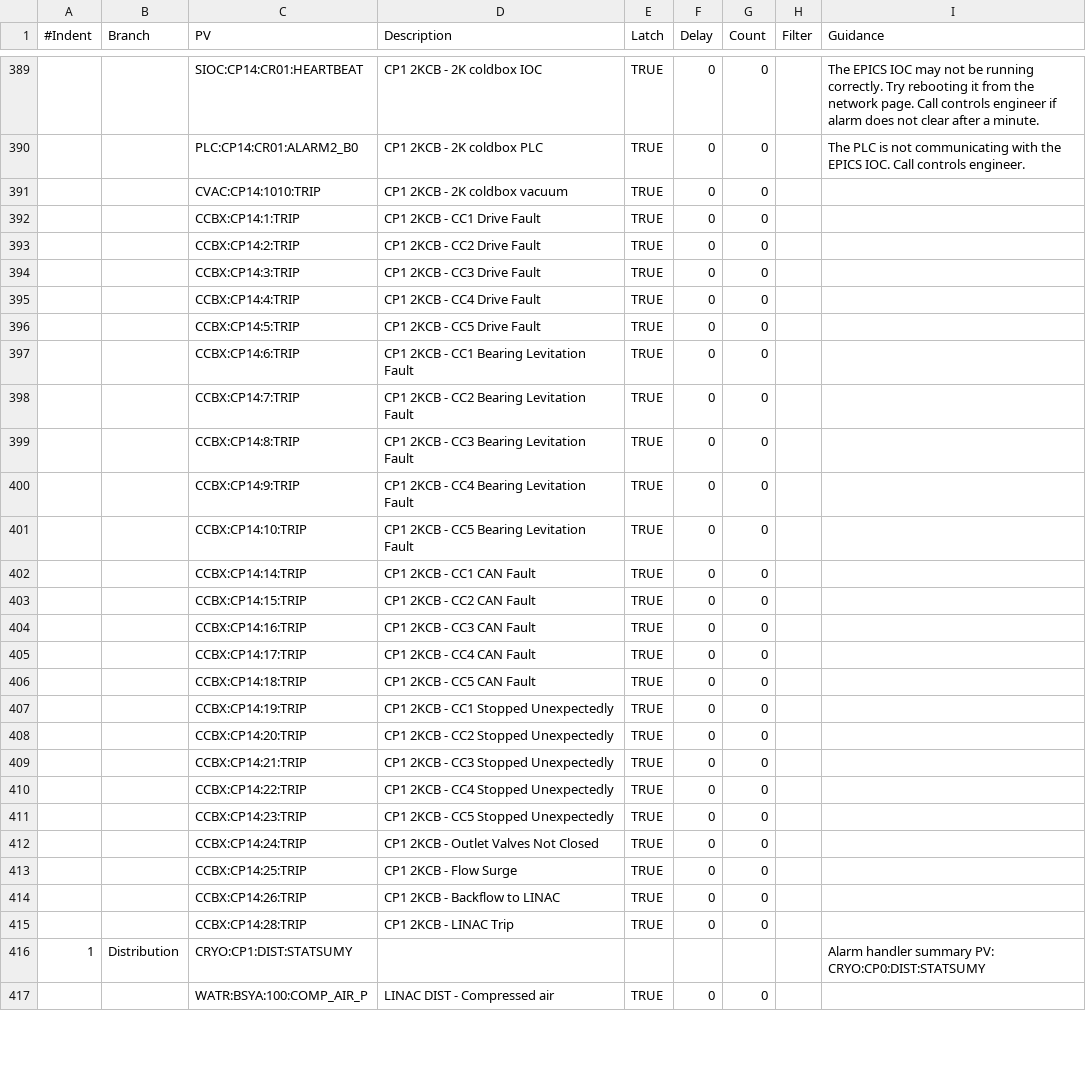
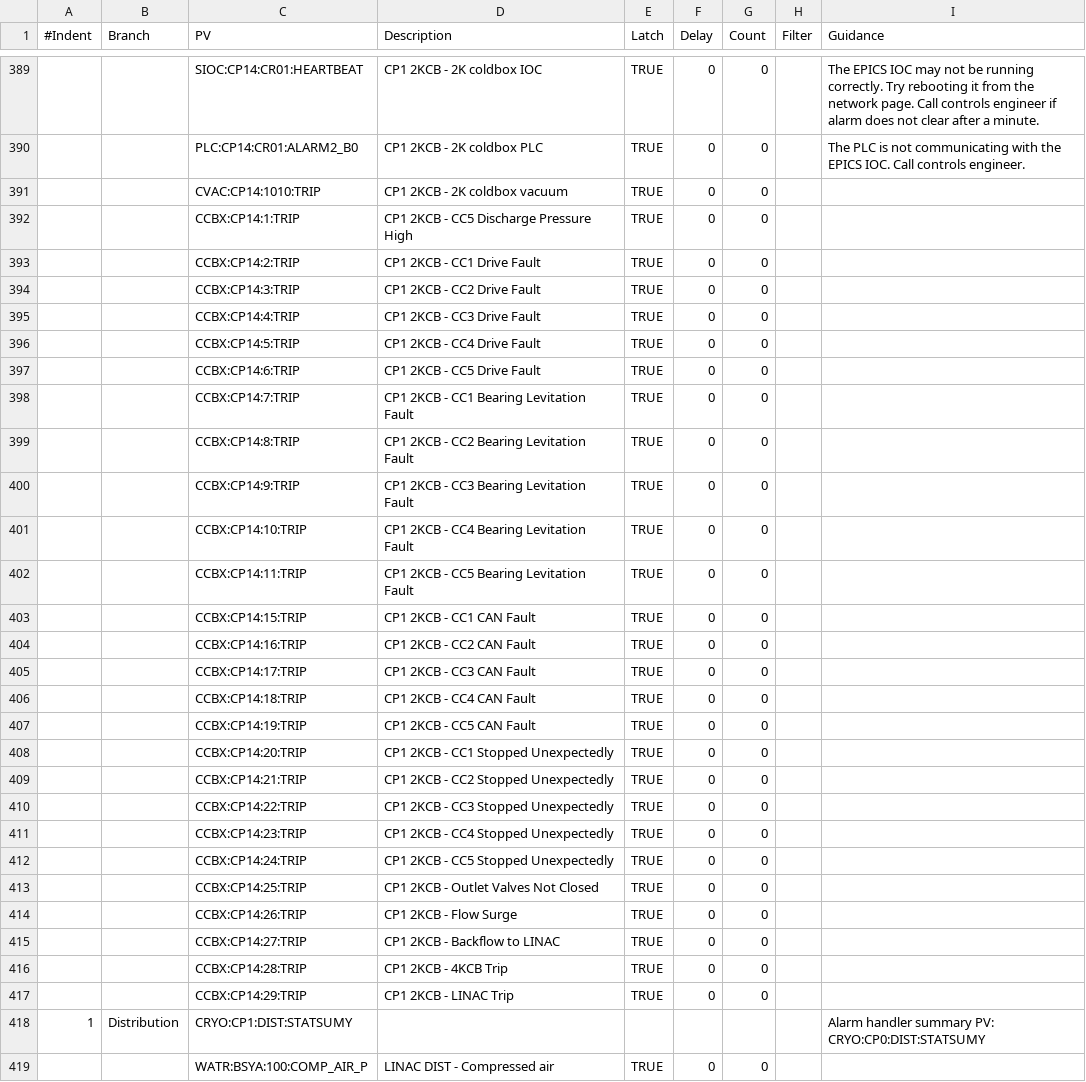
Before and after one commit to slaclab/nalms-deployment, a CSV file: xml/cryo.csv, drawn as a sheet; only a part is shown, gaps mark what is left out; the diff covers the shown part only.

```diff
--- a/xml/cryo.csv
+++ b/xml/cryo.csv
@@ -391,26 +391,28 @@
 ,,CVAC:CP14:1010:TRIP,CP1 2KCB - 2K coldbox vacuum,TRUE,0,0,,
-,,CCBX:CP14:1:TRIP,CP1 2KCB - CC1 Drive Fault,TRUE,0,0,,
-,,CCBX:CP14:2:TRIP,CP1 2KCB - CC2 Drive Fault,TRUE,0,0,,
-,,CCBX:CP14:3:TRIP,CP1 2KCB - CC3 Drive Fault,TRUE,0,0,,
-,,CCBX:CP14:4:TRIP,CP1 2KCB - CC4 Drive Fault,TRUE,0,0,,
-,,CCBX:CP14:5:TRIP,CP1 2KCB - CC5 Drive Fault,TRUE,0,0,,
-,,CCBX:CP14:6:TRIP,CP1 2KCB - CC1 Bearing Levitation Fault,TRUE,0,0,,
-,,CCBX:CP14:7:TRIP,CP1 2KCB - CC2 Bearing Levitation Fault,TRUE,0,0,,
-,,CCBX:CP14:8:TRIP,CP1 2KCB - CC3 Bearing Levitation Fault,TRUE,0,0,,
-,,CCBX:CP14:9:TRIP,CP1 2KCB - CC4 Bearing Levitation Fault,TRUE,0,0,,
-,,CCBX:CP14:10:TRIP,CP1 2KCB - CC5 Bearing Levitation Fault,TRUE,0,0,,
-,,CCBX:CP14:14:TRIP,CP1 2KCB - CC1 CAN Fault,TRUE,0,0,,
-,,CCBX:CP14:15:TRIP,CP1 2KCB - CC2 CAN Fault,TRUE,0,0,,
-,,CCBX:CP14:16:TRIP,CP1 2KCB - CC3 CAN Fault,TRUE,0,0,,
-,,CCBX:CP14:17:TRIP,CP1 2KCB - CC4 CAN Fault,TRUE,0,0,,
-,,CCBX:CP14:18:TRIP,CP1 2KCB - CC5 CAN Fault,TRUE,0,0,,
-,,CCBX:CP14:19:TRIP,CP1 2KCB - CC1 Stopped Unexpectedly,TRUE,0,0,,
-,,CCBX:CP14:20:TRIP,CP1 2KCB - CC2 Stopped Unexpectedly,TRUE,0,0,,
-,,CCBX:CP14:21:TRIP,CP1 2KCB - CC3 Stopped Unexpectedly,TRUE,0,0,,
-,,CCBX:CP14:22:TRIP,CP1 2KCB - CC4 Stopped Unexpectedly,TRUE,0,0,,
-,,CCBX:CP14:23:TRIP,CP1 2KCB - CC5 Stopped Unexpectedly,TRUE,0,0,,
-,,CCBX:CP14:24:TRIP,CP1 2KCB - Outlet Valves Not Closed,TRUE,0,0,,
-,,CCBX:CP14:25:TRIP,CP1 2KCB - Flow Surge,TRUE,0,0,,
-,,CCBX:CP14:26:TRIP,CP1 2KCB - Backflow to LINAC,TRUE,0,0,,
-,,CCBX:CP14:28:TRIP,CP1 2KCB - LINAC Trip,TRUE,0,0,,
+,,CCBX:CP14:1:TRIP,CP1 2KCB - CC5 Discharge Pressure High,TRUE,0,0,,
+,,CCBX:CP14:2:TRIP,CP1 2KCB - CC1 Drive Fault,TRUE,0,0,,
+,,CCBX:CP14:3:TRIP,CP1 2KCB - CC2 Drive Fault,TRUE,0,0,,
+,,CCBX:CP14:4:TRIP,CP1 2KCB - CC3 Drive Fault,TRUE,0,0,,
+,,CCBX:CP14:5:TRIP,CP1 2KCB - CC4 Drive Fault,TRUE,0,0,,
+,,CCBX:CP14:6:TRIP,CP1 2KCB - CC5 Drive Fault,TRUE,0,0,,
+,,CCBX:CP14:7:TRIP,CP1 2KCB - CC1 Bearing Levitation Fault,TRUE,0,0,,
+,,CCBX:CP14:8:TRIP,CP1 2KCB - CC2 Bearing Levitation Fault,TRUE,0,0,,
+,,CCBX:CP14:9:TRIP,CP1 2KCB - CC3 Bearing Levitation Fault,TRUE,0,0,,
+,,CCBX:CP14:10:TRIP,CP1 2KCB - CC4 Bearing Levitation Fault,TRUE,0,0,,
+,,CCBX:CP14:11:TRIP,CP1 2KCB - CC5 Bearing Levitation Fault,TRUE,0,0,,
+,,CCBX:CP14:15:TRIP,CP1 2KCB - CC1 CAN Fault,TRUE,0,0,,
+,,CCBX:CP14:16:TRIP,CP1 2KCB - CC2 CAN Fault,TRUE,0,0,,
+,,CCBX:CP14:17:TRIP,CP1 2KCB - CC3 CAN Fault,TRUE,0,0,,
+,,CCBX:CP14:18:TRIP,CP1 2KCB - CC4 CAN Fault,TRUE,0,0,,
+,,CCBX:CP14:19:TRIP,CP1 2KCB - CC5 CAN Fault,TRUE,0,0,,
+,,CCBX:CP14:20:TRIP,CP1 2KCB - CC1 Stopped Unexpectedly,TRUE,0,0,,
+,,CCBX:CP14:21:TRIP,CP1 2KCB - CC2 Stopped Unexpectedly,TRUE,0,0,,
+,,CCBX:CP14:22:TRIP,CP1 2KCB - CC3 Stopped Unexpectedly,TRUE,0,0,,
+,,CCBX:CP14:23:TRIP,CP1 2KCB - CC4 Stopped Unexpectedly,TRUE,0,0,,
+,,CCBX:CP14:24:TRIP,CP1 2KCB - CC5 Stopped Unexpectedly,TRUE,0,0,,
+,,CCBX:CP14:25:TRIP,CP1 2KCB - Outlet Valves Not Closed,TRUE,0,0,,
+,,CCBX:CP14:26:TRIP,"CP1 2KCB - Flow Surge ",TRUE,0,0,,
+,,CCBX:CP14:27:TRIP,CP1 2KCB - Backflow to LINAC,TRUE,0,0,,
+,,CCBX:CP14:28:TRIP,CP1 2KCB - 4KCB Trip,TRUE,0,0,,
+,,CCBX:CP14:29:TRIP,CP1 2KCB - LINAC Trip,TRUE,0,0,,
 1,Distribution,CRYO:CP1:DIST:STATSUMY,,,,,,Alarm handler summary PV: CRYO:CP0:DIST:STATSUMY
```
Also changed, not shown: 1 removed row elsewhere in this file, 1 other file.
